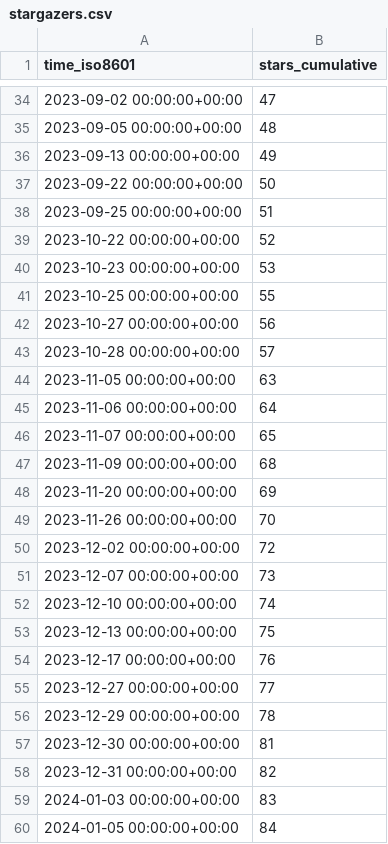
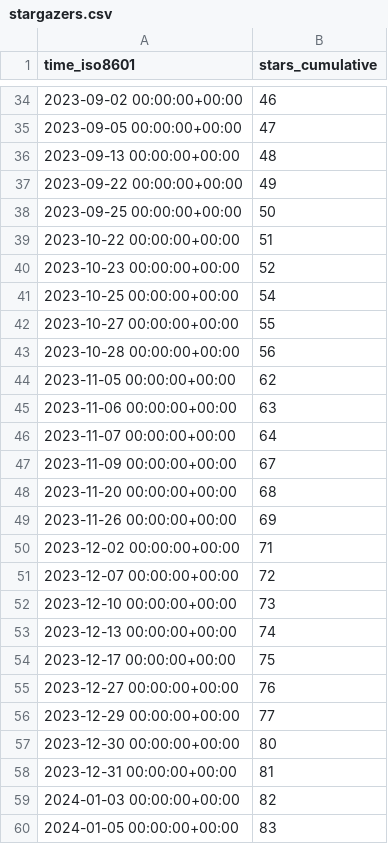
Before and after one commit to vishal2376/git-coach, a CSV file: vishal2376/git-coach/ghrs-data/stargazers.csv, drawn as a sheet; only a part is shown, gaps mark what is left out; the diff covers the shown part only.

```diff
--- a/vishal2376/git-coach/ghrs-data/stargazers.csv
+++ b/vishal2376/git-coach/ghrs-data/stargazers.csv
@@ -34,27 +34,27 @@ time_iso8601,stars_cumulative
-2023-09-02 00:00:00+00:00,47
-2023-09-05 00:00:00+00:00,48
-2023-09-13 00:00:00+00:00,49
-2023-09-22 00:00:00+00:00,50
-2023-09-25 00:00:00+00:00,51
-2023-10-22 00:00:00+00:00,52
-2023-10-23 00:00:00+00:00,53
-2023-10-25 00:00:00+00:00,55
-2023-10-27 00:00:00+00:00,56
-2023-10-28 00:00:00+00:00,57
-2023-11-05 00:00:00+00:00,63
-2023-11-06 00:00:00+00:00,64
-2023-11-07 00:00:00+00:00,65
-2023-11-09 00:00:00+00:00,68
-2023-11-20 00:00:00+00:00,69
-2023-11-26 00:00:00+00:00,70
-2023-12-02 00:00:00+00:00,72
-2023-12-07 00:00:00+00:00,73
-2023-12-10 00:00:00+00:00,74
-2023-12-13 00:00:00+00:00,75
-2023-12-17 00:00:00+00:00,76
-2023-12-27 00:00:00+00:00,77
-2023-12-29 00:00:00+00:00,78
-2023-12-30 00:00:00+00:00,81
-2023-12-31 00:00:00+00:00,82
-2024-01-03 00:00:00+00:00,83
-2024-01-05 00:00:00+00:00,84
+2023-09-02 00:00:00+00:00,46
+2023-09-05 00:00:00+00:00,47
+2023-09-13 00:00:00+00:00,48
+2023-09-22 00:00:00+00:00,49
+2023-09-25 00:00:00+00:00,50
+2023-10-22 00:00:00+00:00,51
+2023-10-23 00:00:00+00:00,52
+2023-10-25 00:00:00+00:00,54
+2023-10-27 00:00:00+00:00,55
+2023-10-28 00:00:00+00:00,56
+2023-11-05 00:00:00+00:00,62
+2023-11-06 00:00:00+00:00,63
+2023-11-07 00:00:00+00:00,64
+2023-11-09 00:00:00+00:00,67
+2023-11-20 00:00:00+00:00,68
+2023-11-26 00:00:00+00:00,69
+2023-12-02 00:00:00+00:00,71
+2023-12-07 00:00:00+00:00,72
+2023-12-10 00:00:00+00:00,73
+2023-12-13 00:00:00+00:00,74
+2023-12-17 00:00:00+00:00,75
+2023-12-27 00:00:00+00:00,76
+2023-12-29 00:00:00+00:00,77
+2023-12-30 00:00:00+00:00,80
+2023-12-31 00:00:00+00:00,81
+2024-01-03 00:00:00+00:00,82
+2024-01-05 00:00:00+00:00,83
```
Also changed, not shown: 95 edited cells elsewhere in this file.
